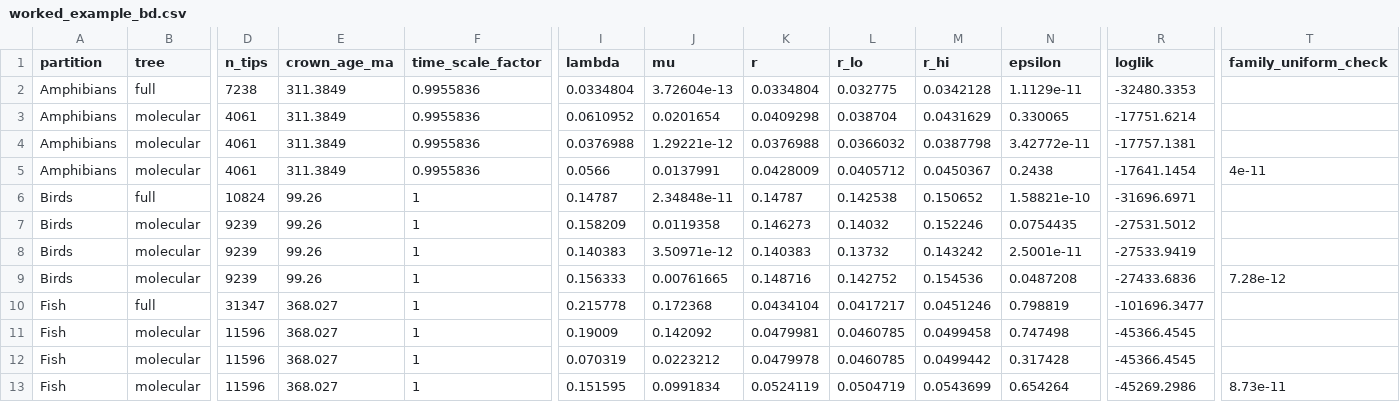
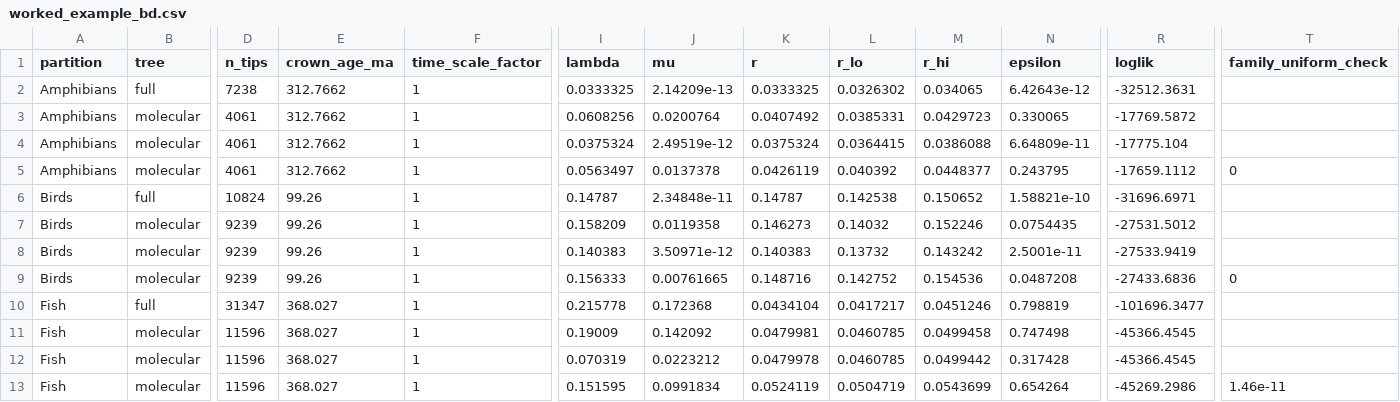
Before and after one commit to franciscorichter/phylo-species-atlas, a CSV file: paper/worked_example_bd.csv, drawn as a sheet; only a part is shown, gaps mark what is left out; the diff covers the shown part only; the diff names each change by its address in the sheet, - before the commit and + after, or states it on an @@ line.

```diff
--- a/paper/worked_example_bd.csv
+++ b/paper/worked_example_bd.csv
-E2:E5 (crown_age_ma): 311.3849
+E2:E5 (crown_age_ma): 312.7662
-F2:F5 (time_scale_factor): 0.9955836
+F2:F5 (time_scale_factor): 1
-I2 (lambda): 0.0334804
+I2 (lambda): 0.0333325
-J2 (mu): 3.72604e-13
+J2 (mu): 2.14209e-13
-K2 (r): 0.0334804
+K2 (r): 0.0333325
-L2 (r_lo): 0.032775
+L2 (r_lo): 0.0326302
-M2 (r_hi): 0.0342128
+M2 (r_hi): 0.034065
-N2 (epsilon): 1.1129e-11
+N2 (epsilon): 6.42643e-12
-R2 (loglik): -32480.3353
+R2 (loglik): -32512.3631
-I3 (lambda): 0.0610952
+I3 (lambda): 0.0608256
-J3 (mu): 0.0201654
+J3 (mu): 0.0200764
-K3 (r): 0.0409298
+K3 (r): 0.0407492
-L3 (r_lo): 0.038704
+L3 (r_lo): 0.0385331
-M3 (r_hi): 0.0431629
+M3 (r_hi): 0.0429723
-R3 (loglik): -17751.6214
+R3 (loglik): -17769.5872
-I4 (lambda): 0.0376988
+I4 (lambda): 0.0375324
-J4 (mu): 1.29221e-12
+J4 (mu): 2.49519e-12
-K4 (r): 0.0376988
+K4 (r): 0.0375324
-L4 (r_lo): 0.0366032
+L4 (r_lo): 0.0364415
-M4 (r_hi): 0.0387798
+M4 (r_hi): 0.0386088
-N4 (epsilon): 3.42772e-11
+N4 (epsilon): 6.64809e-11
-R4 (loglik): -17757.1381
+R4 (loglik): -17775.104
-I5 (lambda): 0.0566
+I5 (lambda): 0.0563497
-J5 (mu): 0.0137991
+J5 (mu): 0.0137378
-K5 (r): 0.0428009
+K5 (r): 0.0426119
-L5 (r_lo): 0.0405712
+L5 (r_lo): 0.040392
-M5 (r_hi): 0.0450367
+M5 (r_hi): 0.0448377
-N5 (epsilon): 0.2438
+N5 (epsilon): 0.243795
-R5 (loglik): -17641.1454
+R5 (loglik): -17659.1112
-T5 (family_uniform_check): 4e-11
+T5 (family_uniform_check): 0
-T9 (family_uniform_check): 7.28e-12
+T9 (family_uniform_check): 0
-T13 (family_uniform_check): 8.73e-11
+T13 (family_uniform_check): 1.46e-11
```
Also changed, not shown: 116 edited cells elsewhere in this file, paper/supp_opentree.csv, paper/table_which_tree.csv, 28 other files.
